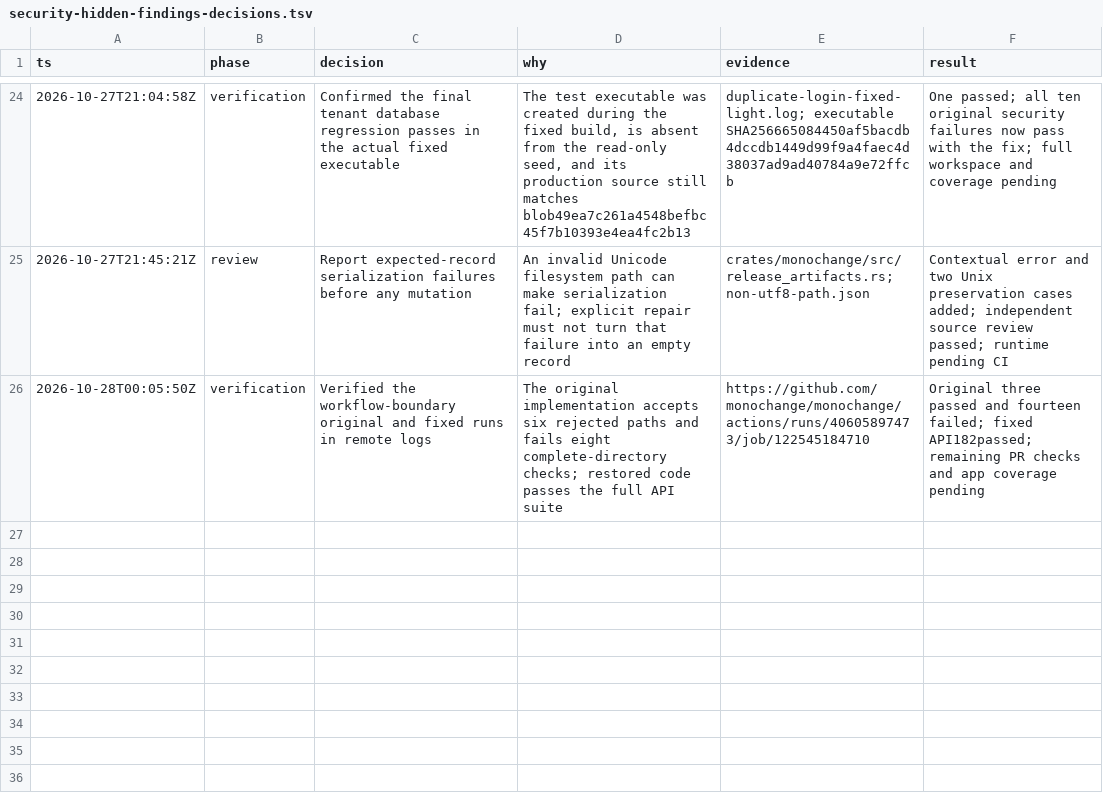
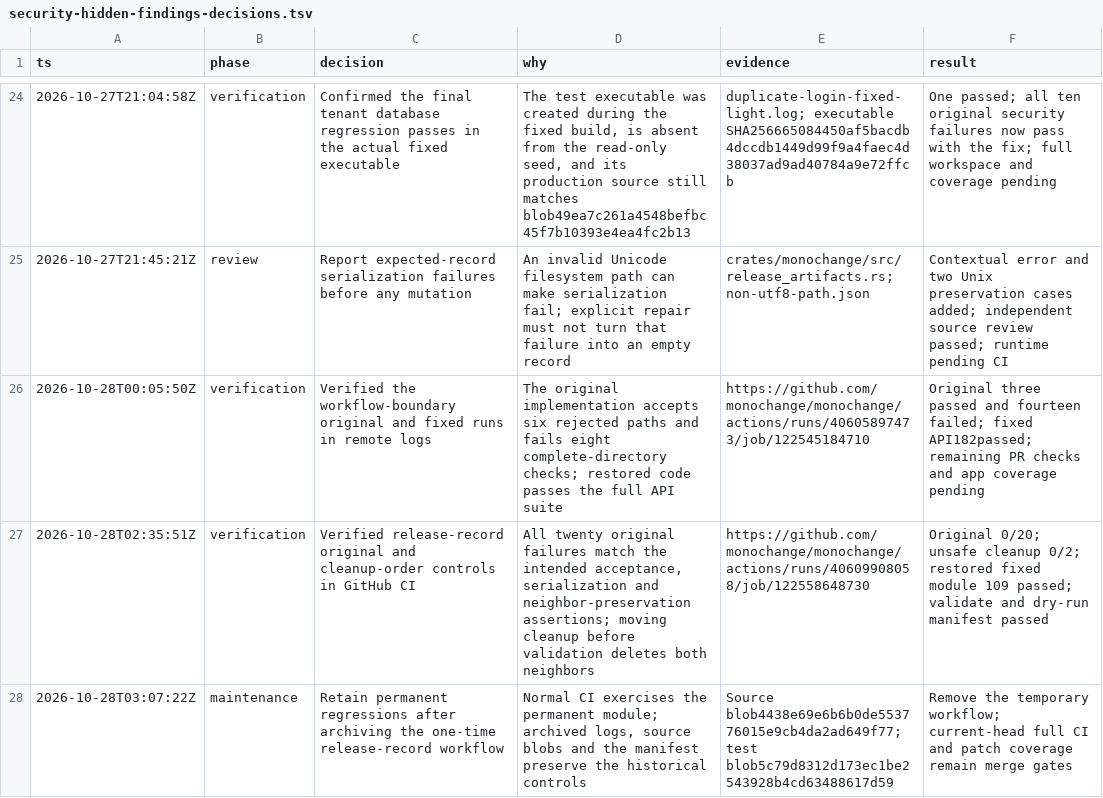
Before and after one commit to monochange/monochange, a TSV file: docs/plans/active/security-hidden-findings-decisions.tsv, drawn as a sheet; only a part is shown, gaps mark what is left out; the diff names each change by its address in the sheet, - before the commit and + after, or states it on an @@ line.

Commit message:
chore(security): retain verified release-record regressions

```diff
--- a/docs/plans/active/security-hidden-findings-decisions.tsv
+++ b/docs/plans/active/security-hidden-findings-decisions.tsv
+row 27: 2026-10-28T02:35:51Z | verification | Verified release-record original and cleanup-order controls in GitHub CI | All twenty original failures match the intended acceptance, serialization and neighbor-preservation assertions; moving cleanup before validation deletes both neighbors | https://github.com/monochange/monochange/actions/runs/40609908058/job/122558648730 | Original 0/20; unsafe cleanup 0/2; restored fixed module 109 passed; validate and dry-run manifest passed
+row 28: 2026-10-28T03:07:22Z | maintenance | Retain permanent regressions after archiving the one-time release-record workflow | Normal CI exercises the permanent module; archived logs, source blobs and the manifest preserve the historical controls | Source blob4438e69e6b6b0de553776015e9cb4da2ad649f77; test blob5c79d8312d173ec1be2543928b4cd63488617d59 | Remove the temporary workflow; current-head full CI and patch coverage remain merge gates
```
Also changed, not shown: 2 other files.
